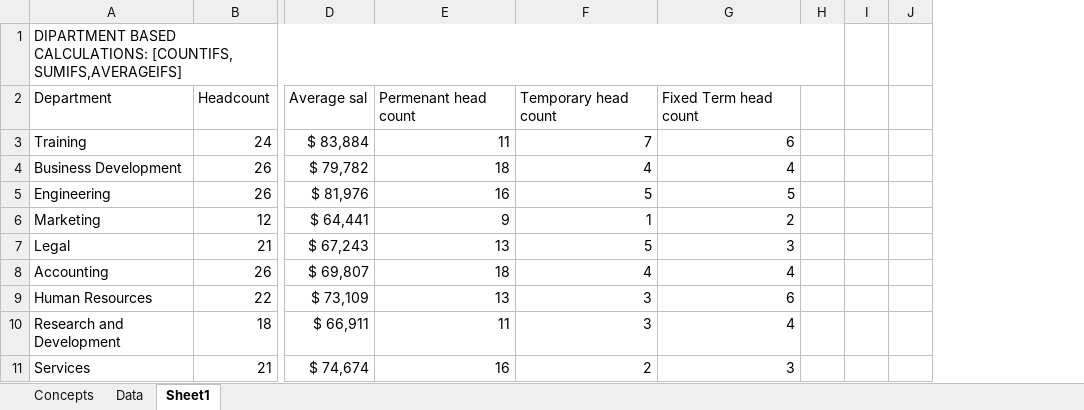
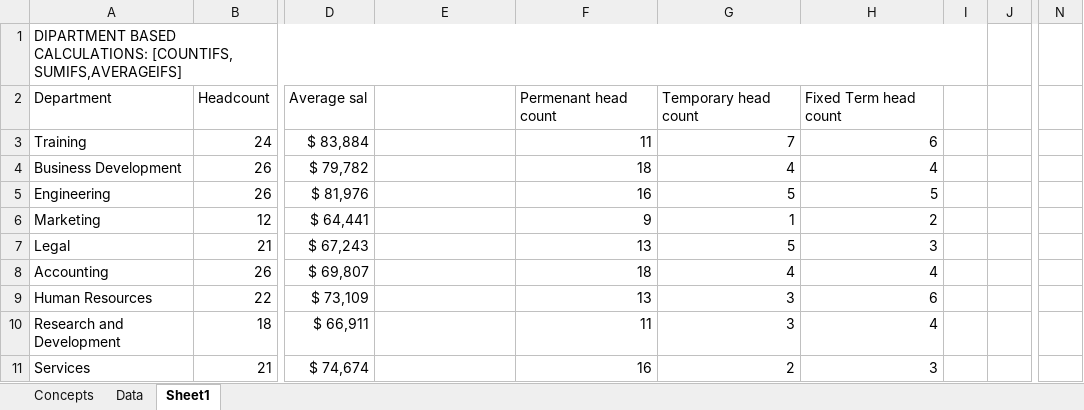
Before and after one commit to Steffin12-git/Excel-function-and-formulas-tutorial, an Excel workbook: sample-data-fx.xlsx, sheet Sheet1, drawn as a sheet; only a part is shown, gaps mark what is left out; values as stored, in another font and other column widths than the file's, no cell formats; conditional formats not drawn; removed rows and columns are numbered as before the commit, all else as after; the diff covers the shown part only; the diff names each change by its address in the sheet, - before the commit and + after, or states it on an @@ line.

```diff
--- a/sample-data-fx.xlsx (sheet Sheet1)
+++ b/sample-data-fx.xlsx (sheet Sheet1)
-column H, empty
-column I, empty
+column H, rows 2-11: Fixed Term head count | 6 | 4 | 5 | 2 | 3 | 4 | 6 | 4 | 3
+column I, empty
+column N, empty
-E2: Permenant head count
+E2: (empty)
-F2: Temporary head count
+F2: Permenant head count
-G2: Fixed Term head count
+G2: Temporary head count
-E3: 11
+E3: (empty)
-F3: 7
+F3: 11
-G3: 6
+G3: 7
-E4: 18
+E4: (empty)
-F4: 4
+F4: 18
-E5: 16
+E5: (empty)
-F5: 5
+F5: 16
-E6: 9
+E6: (empty)
-F6: 1
+F6: 9
-G6: 2
+G6: 1
-E7: 13
+E7: (empty)
-F7: 5
+F7: 13
-G7: 3
+G7: 5
-E8: 18
+E8: (empty)
-F8: 4
+F8: 18
-E9: 13
+E9: (empty)
-F9: 3
+F9: 13
-G9: 6
+G9: 3
-E10: 11
+E10: (empty)
-F10: 3
+F10: 11
-G10: 4
+G10: 3
-E11: 16
+E11: (empty)
-F11: 2
+F11: 16
-G11: 3
+G11: 2
```
Also changed, not shown: 105 added rows, 2 removed rows, 44 edited cells and merged cells elsewhere in this sheet, sheet Data, cell formats, formulas that keep their value, 1 other file.
